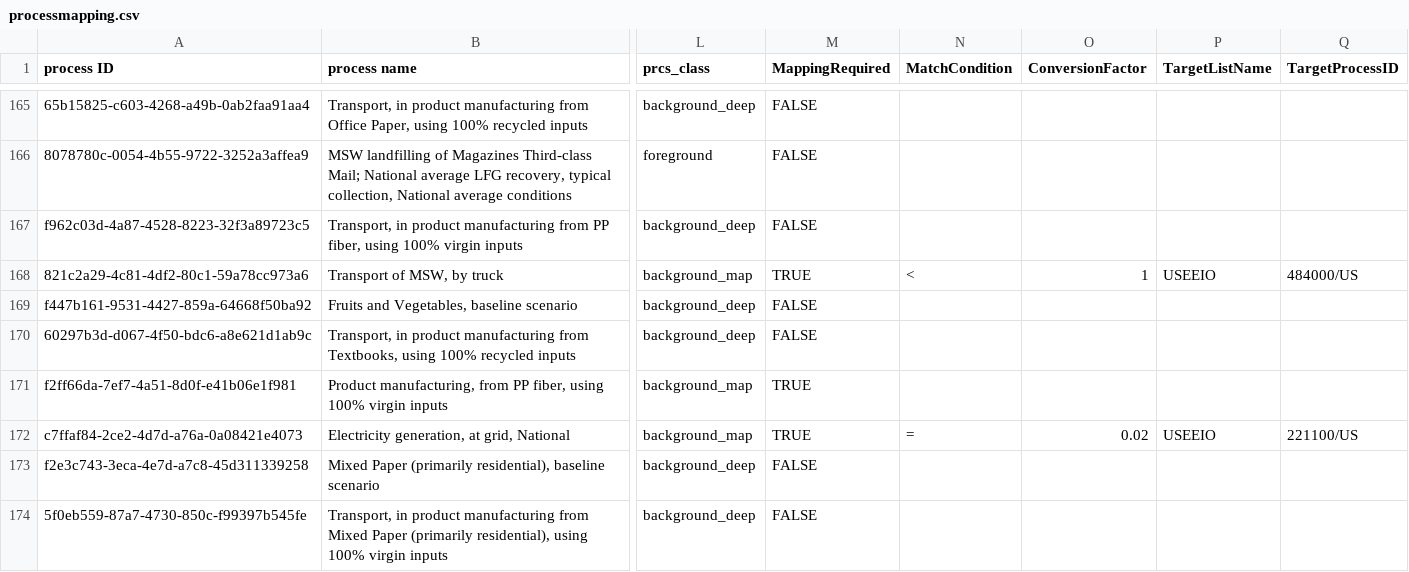
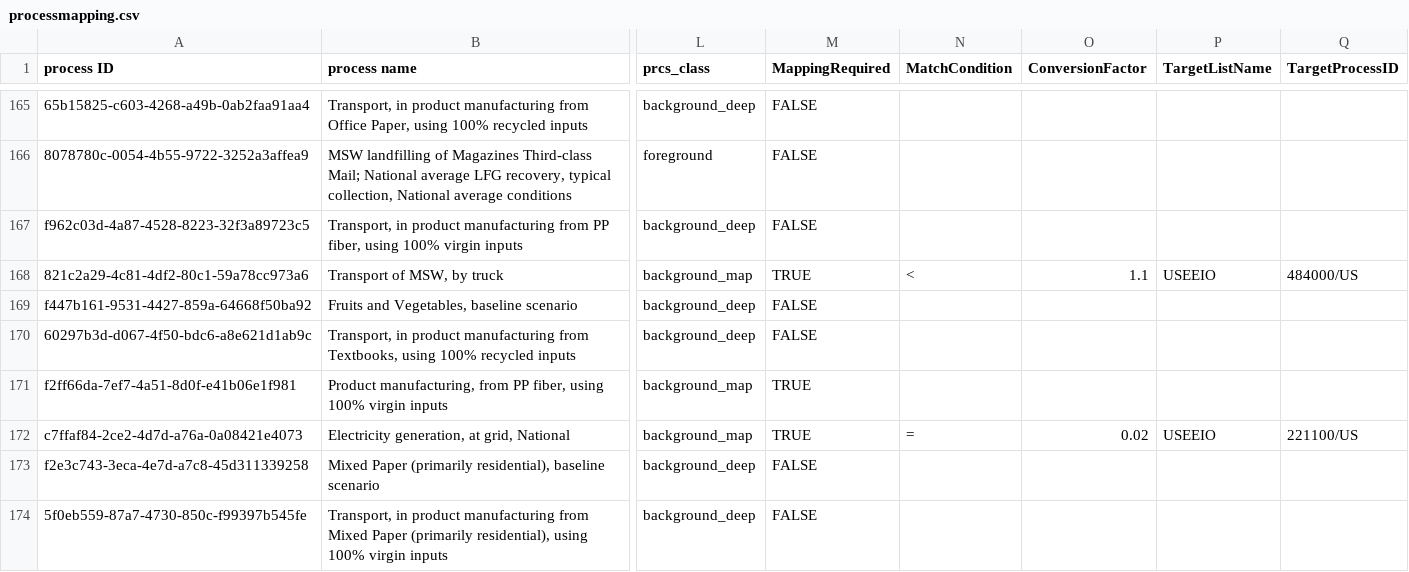
Before and after one commit to USEPA/WARMer, a CSV file: warmer/processmapping/processmapping.csv, drawn as a sheet; only a part is shown, gaps mark what is left out; the diff names each change by its address in the sheet, - before the commit and + after, or states it on an @@ line.

Commit message:
add TargetProcessID to process mapping

```diff
--- a/warmer/processmapping/processmapping.csv
+++ b/warmer/processmapping/processmapping.csv
-O168 (ConversionFactor): 1
+O168 (ConversionFactor): 1.1
```
Also changed, not shown: 1 other file.
